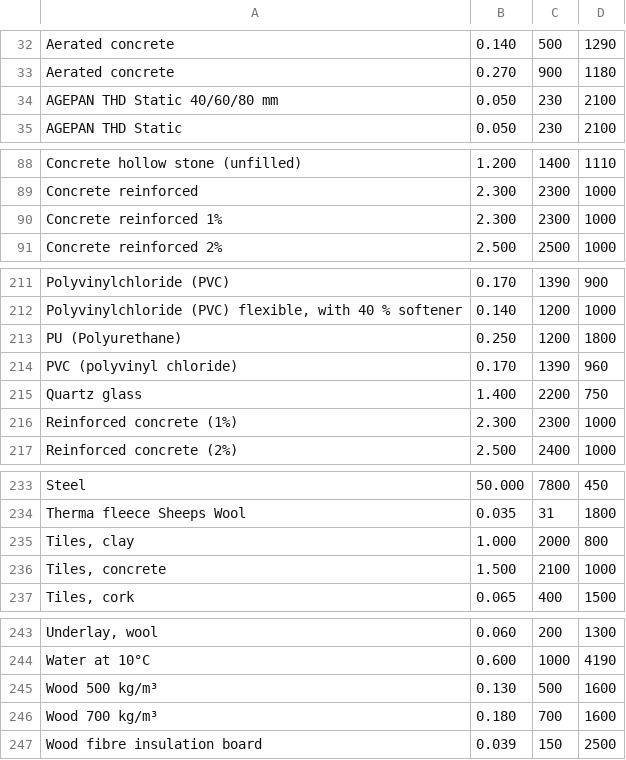
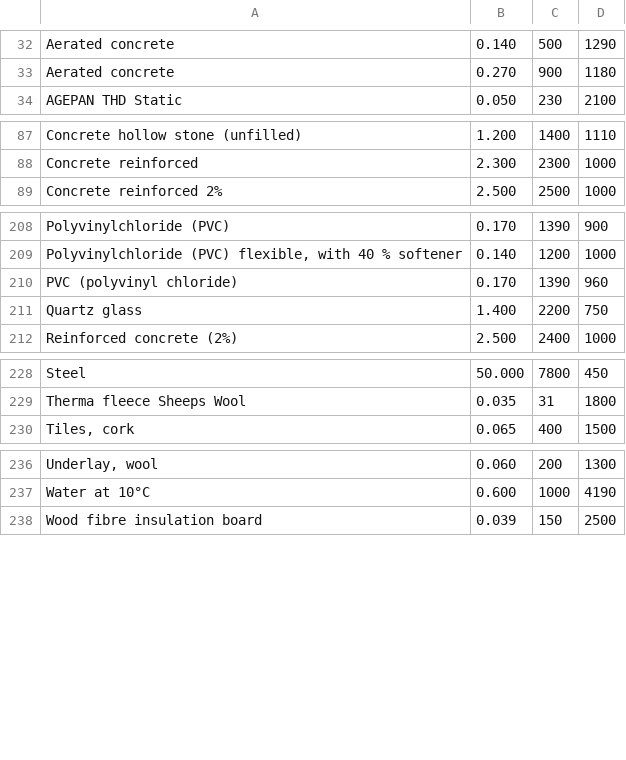
Before and after one commit to GryphonR/insulation-visualiser, a TSV file: scripts/materials.tsv, drawn as a sheet; only a part is shown, gaps mark what is left out; the diff covers the shown part only.

Commit message:
Hygrothermal moisture model, materials merged, sun on roofs, faster plan canvas
Moisture: the monthly Glaser screening is replaced by a year-long transient
heat and moisture model after Künzel / EN 15026, with vapour and capillary
liquid flow and sorption storage from each material's A, wf, w80 and µ. It
runs in a worker (moisture.worker.ts, useMoisture) so the pages stay
responsive while it works.

Materials: the curated common materials move to materials-common.ts. Seven
curated ids are retired in favour of their generated or heritage equivalents;
ID_ALIASES and canonId keep old saves, favourites and library entries working,
and presets, templates and defaults use the new ids.

Sun on roofs: roof slopes and flat roofs take sol-air gains from their true
bearing and tilt, with a clear-sky loss and the roof colour's absorptance. The
loft roof is split into slopes (loftSlopes), and simulation settings taken
from the project carry the roof's pitch and bearing. Also adds floor edge
insulation with a floor-to-wall junction psi (SAP K1 E5), and bearingLabel.

Plan canvas: the wall layer and the windows/doors layer are memoised, so
hovering no longer rebuilds every wall (about 27 ms to 4 ms per pointer move
on a 27-room plan), and a drag rebuilds only the moving rooms' walls (25 ms
to 12 ms). Results are cached per house, so an edit recalculates only the
scenario it changed.

```diff
--- a/scripts/materials.tsv
+++ b/scripts/materials.tsv
@@ -33,3 +33,2 @@ Aerated concrete	0.140	500	1290
 Aerated concrete	0.270	900	1180
-AGEPAN  THD Static      40/60/80 mm	0.050	230	2100
 AGEPAN  THD Static 	0.050	230	2100
@@ -89,3 +88,2 @@ Concrete hollow stone (unfilled)	1.200	1400	1110
 Concrete reinforced	2.300	2300	1000
-Concrete reinforced 1%	2.300	2300	1000
 Concrete reinforced 2%	2.500	2500	1000
@@ -212,6 +209,4 @@ Polyvinylchloride (PVC)	0.170	1390	900
 Polyvinylchloride (PVC) flexible, with 40 % softener	0.140	1200	1000
-PU (Polyurethane)	0.250	1200	1800
 PVC (polyvinyl chloride)	0.170	1390	960
 Quartz glass	1.400	2200	750
-Reinforced concrete (1%)	2.300	2300	1000
 Reinforced concrete (2%)	2.500	2400	1000
@@ -234,4 +229,2 @@ Steel	50.000	7800	450
 Therma fleece Sheeps Wool	0.035	31	1800
-Tiles, clay	1.000	2000	800
-Tiles, concrete	1.500	2100	1000
 Tiles, cork	0.065	400	1500
@@ -244,4 +237,2 @@ Underlay, wool	0.060	200	1300
 Water at 10°C	0.600	1000	4190
-Wood 500 kg/m³	0.130	500	1600
-Wood 700 kg/m³	0.180	700	1600
 Wood fibre insulation board	0.039	150	2500
```
Also changed, not shown: 2 removed rows elsewhere in this file, 42 other files.
